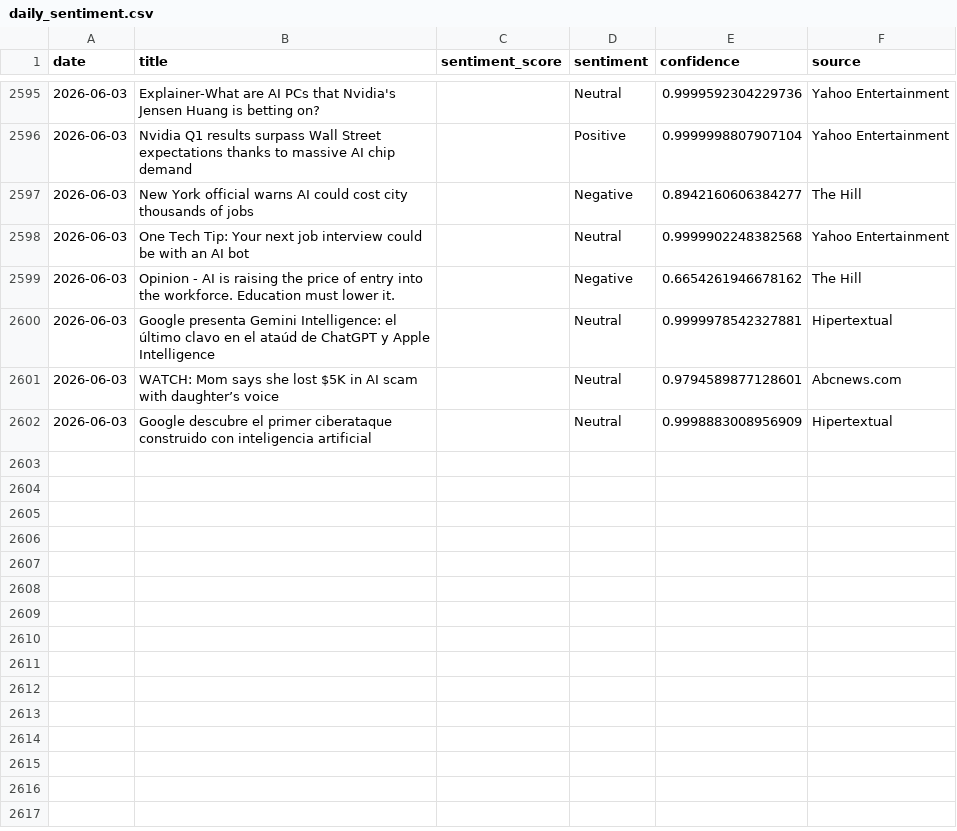
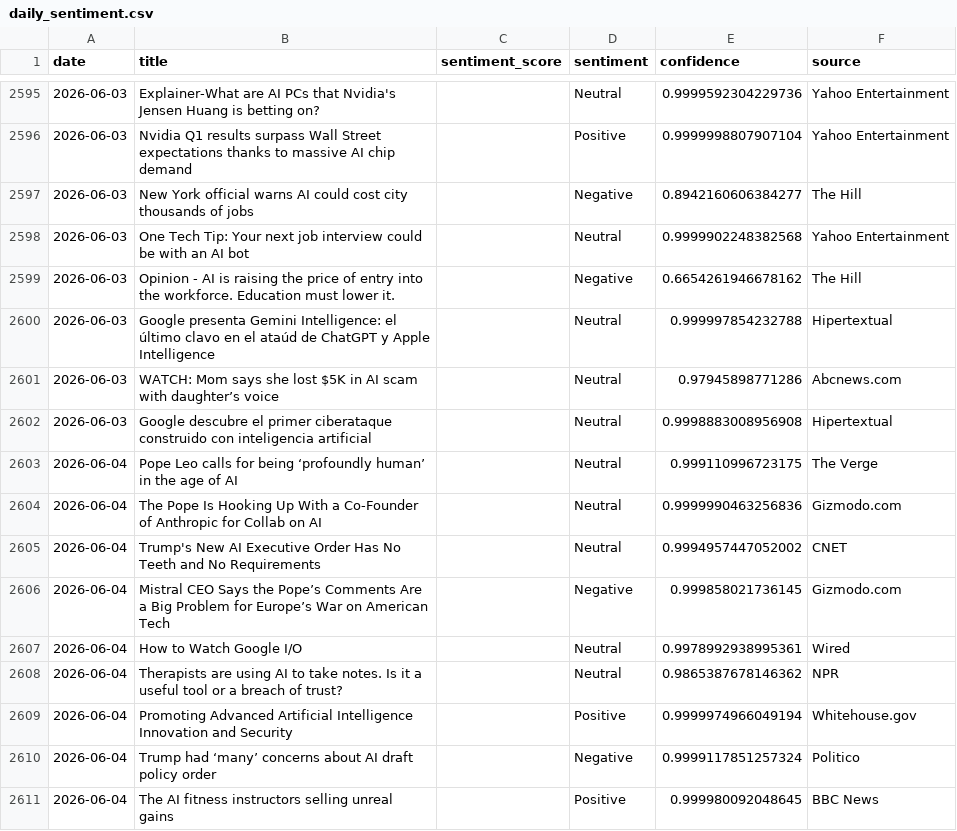
Before and after one commit to pranjalmandhan/AI-Sentiment_Pulse---Automated-News-Analysis-Dashboard, a CSV file: data/daily_sentiment.csv, drawn as a sheet; only a part is shown, gaps mark what is left out; the diff covers the shown part only.

```diff
--- a/data/daily_sentiment.csv
+++ b/data/daily_sentiment.csv
@@ -2599,4 +2599,13 @@ date,title,sentiment_score,sentiment,confidence,source
 2026-06-03,Opinion - AI is raising the price of entry into the workforce. Education must lower it.,,Negative,0.6654261946678162,The Hill
-2026-06-03,Google presenta Gemini Intelligence: el último clavo en el ataúd de ChatGPT y Apple Intelligence,,Neutral,0.9999978542327881,Hipertextual
-2026-06-03,WATCH: Mom says she lost $5K in AI scam with daughter’s voice,,Neutral,0.9794589877128601,Abcnews.com
-2026-06-03,Google descubre el primer ciberataque construido con inteligencia artificial,,Neutral,0.9998883008956909,Hipertextual
+2026-06-03,Google presenta Gemini Intelligence: el último clavo en el ataúd de ChatGPT y Apple Intelligence,,Neutral,0.999997854232788,Hipertextual
+2026-06-03,WATCH: Mom says she lost $5K in AI scam with daughter’s voice,,Neutral,0.97945898771286,Abcnews.com
+2026-06-03,Google descubre el primer ciberataque construido con inteligencia artificial,,Neutral,0.9998883008956908,Hipertextual
+2026-06-04,Pope Leo calls for being ‘profoundly human’ in the age of AI,,Neutral,0.999110996723175,The Verge
+2026-06-04,The Pope Is Hooking Up With a Co-Founder of Anthropic for Collab on AI,,Neutral,0.9999990463256836,Gizmodo.com
+2026-06-04,Trump's New AI Executive Order Has No Teeth and No Requirements,,Neutral,0.9994957447052002,CNET
+2026-06-04,Mistral CEO Says the Pope’s Comments Are a Big Problem for Europe’s War on American Tech,,Negative,0.999858021736145,Gizmodo.com
+2026-06-04,How to Watch Google I/O,,Neutral,0.9978992938995361,Wired
+2026-06-04,Therapists are using AI to take notes. Is it a useful tool or a breach of trust?,,Neutral,0.9865387678146362,NPR
+2026-06-04,Promoting Advanced Artificial Intelligence Innovation and Security,,Positive,0.9999974966049194,Whitehouse.gov
+2026-06-04,Trump had ‘many’ concerns about AI draft policy order,,Negative,0.9999117851257324,Politico
+2026-06-04,The AI fitness instructors selling unreal gains,,Positive,0.999980092048645,BBC News
```
Also changed, not shown: 11 added rows and 1 edited cell elsewhere in this file.
